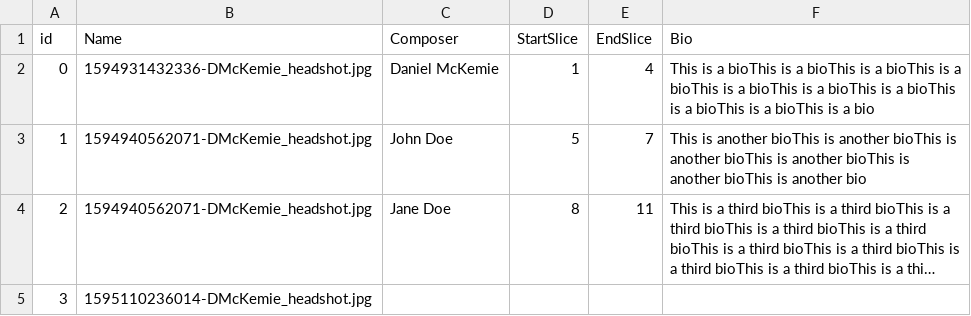
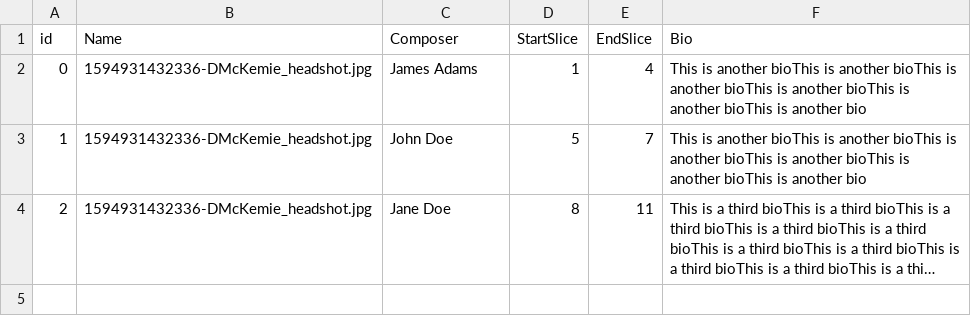
Before and after one commit to daniel-mckemie/flameKeeper, a CSV file: pastComposers.csv, drawn as a sheet; long unchanged cells end in …; the diff names each change by its address in the sheet, - before the commit and + after, or states it on an @@ line.

```diff
--- a/pastComposers.csv
+++ b/pastComposers.csv
-C2 (Composer): Daniel McKemie
+C2 (Composer): James Adams
-F2 (Bio): This is a bioThis is a bioThis is a bioThis is a bioThis is a bioThis is a bioThis is a bioThis is a bioThis is a bioThis is a bio
+F2 (Bio): This is another bioThis is another bioThis is another bioThis is another bioThis is another bioThis is another bio
-B3:B4 (Name): 1594940562071-DMcKemie_headshot.jpg
+B3:B4 (Name): 1594931432336-DMcKemie_headshot.jpg
-row 5: 3 | 1595110236014-DMcKemie_headshot.jpg
```
Also changed, not shown: 8 other files.
